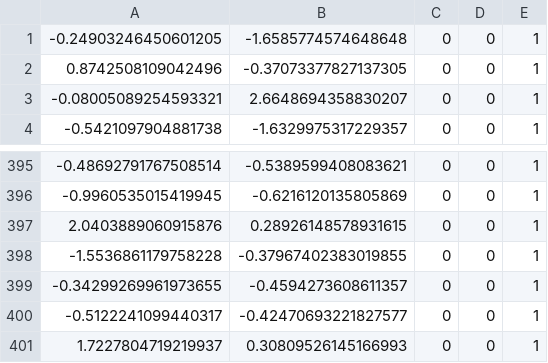
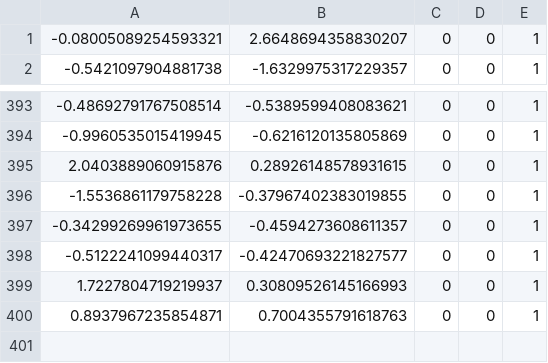
Before and after one commit to MoriKen254/DeepLearningWithPython, a CSV file: data/LogisticRegression/train3.csv, drawn as a sheet; only a part is shown, gaps mark what is left out; removed rows and columns are numbered as before the commit, all else as after; the diff names each change by its address in the sheet, - before the commit and + after, or states it on an @@ line.

Commit message:
Add basic flow of LogisticRegression with DEBUG finished.

```diff
--- a/data/LogisticRegression/train3.csv
+++ b/data/LogisticRegression/train3.csv
-row 1: -0.24903246450601205 | -1.6585774574648648 | 0 | 0 | 1
-row 2: 0.8742508109042496 | -0.37073377827137305 | 0 | 0 | 1
+row 400: 0.8937967235854871 | 0.7004355791618763 | 0 | 0 | 1
```
Also changed, not shown: data/LogisticRegression/test1.csv, data/LogisticRegression/test2.csv, 5 other files.
